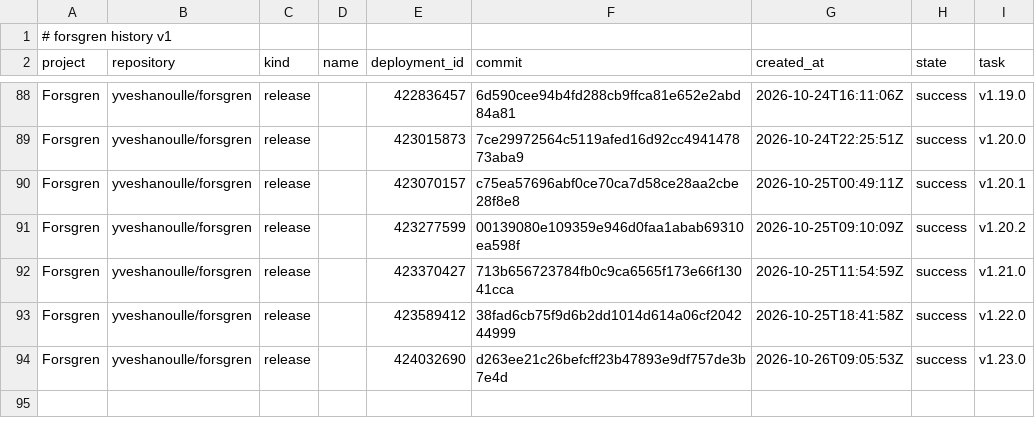
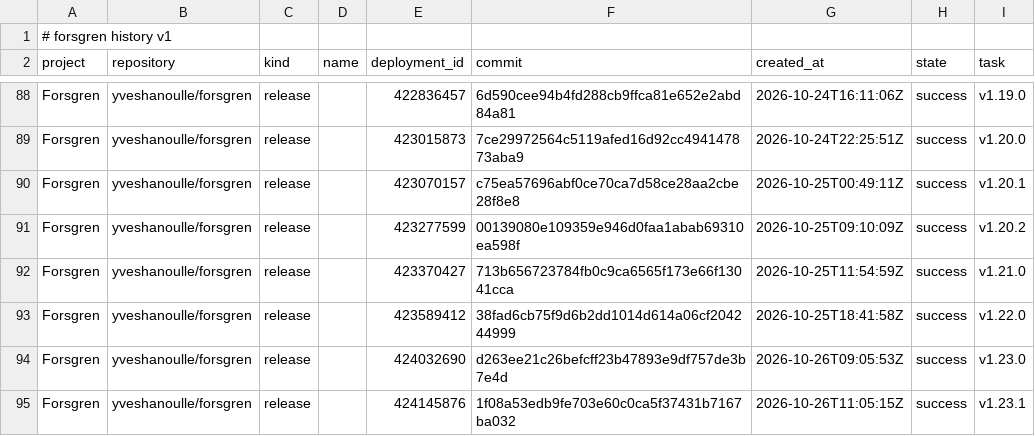
Before and after one commit to yveshanoulle/forsgren-metrics, a CSV file: data/deployments.csv, drawn as a sheet; only a part is shown, gaps mark what is left out.

```diff
--- a/data/deployments.csv
+++ b/data/deployments.csv
@@ -94 +94,2 @@ Forsgren,yveshanoulle/forsgren,release,,423589412,38fad6cb75f9d6b2dd1014d614a06c
 Forsgren,yveshanoulle/forsgren,release,,424032690,d263ee21c26befcff23b47893e9df757de3b7e4d,2026-10-26T09:05:53Z,success,v1.23.0
+Forsgren,yveshanoulle/forsgren,release,,424145876,1f08a53edb9fe703e60c0ca5f37431b7167ba032,2026-10-26T11:05:15Z,success,v1.23.1
```
Also changed, not shown: data/commits.csv, data/failures.csv, 6 other files.
